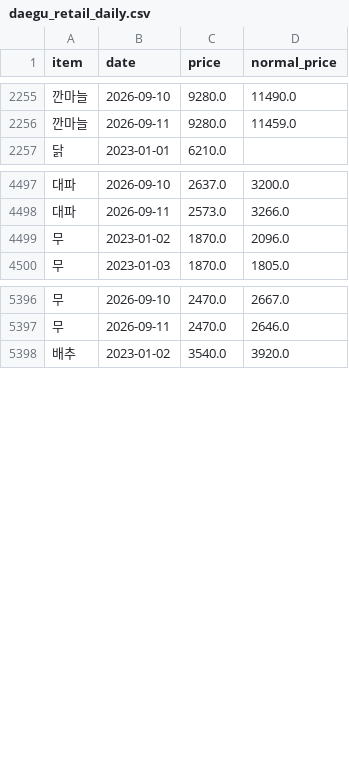
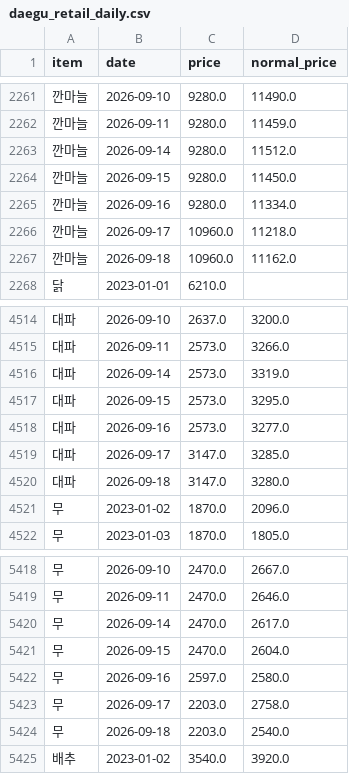
Before and after one commit to seungwp/2026-AI-Blockchain-Challenge-in-Daegu, a CSV file: data/raw/kamis/daegu_retail_daily.csv, drawn as a sheet; only a part is shown, gaps mark what is left out; the diff covers the shown part only; the diff names each change by its address in the sheet, - before the commit and + after, or states it on an @@ line.

```diff
--- a/data/raw/kamis/daegu_retail_daily.csv
+++ b/data/raw/kamis/daegu_retail_daily.csv
+row 2263: 깐마늘 | 2026-09-14 | 9280.0 | 11512.0
+row 2264: 깐마늘 | 2026-09-15 | 9280.0 | 11450.0
+row 2265: 깐마늘 | 2026-09-16 | 9280.0 | 11334.0
+row 2266: 깐마늘 | 2026-09-17 | 10960.0 | 11218.0
+row 2267: 깐마늘 | 2026-09-18 | 10960.0 | 11162.0
+row 4516: 대파 | 2026-09-14 | 2573.0 | 3319.0
+row 4517: 대파 | 2026-09-15 | 2573.0 | 3295.0
+row 4518: 대파 | 2026-09-16 | 2573.0 | 3277.0
+row 4519: 대파 | 2026-09-17 | 3147.0 | 3285.0
+row 4520: 대파 | 2026-09-18 | 3147.0 | 3280.0
+row 5420: 무 | 2026-09-14 | 2470.0 | 2617.0
+row 5421: 무 | 2026-09-15 | 2470.0 | 2604.0
+row 5422: 무 | 2026-09-16 | 2597.0 | 2580.0
+row 5423: 무 | 2026-09-17 | 2203.0 | 2758.0
+row 5424: 무 | 2026-09-18 | 2203.0 | 2540.0
```
Also changed, not shown: 28 added rows elsewhere in this file, data/processed/price_spike_latest.csv, data/processed/price_spike_predictions_2026.csv, 8 other files.
